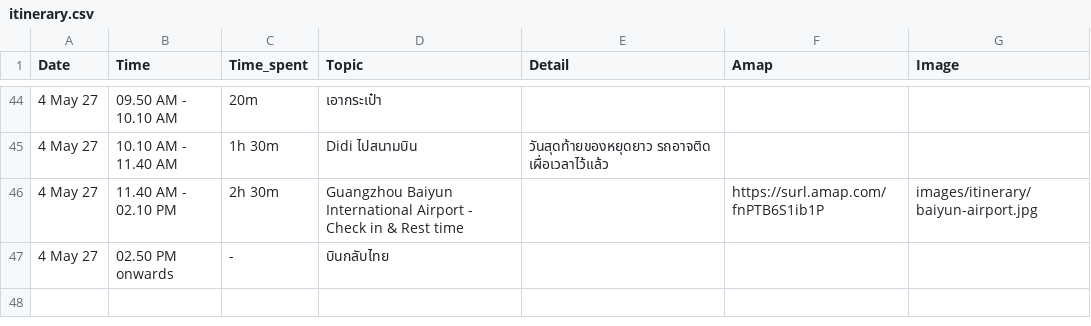
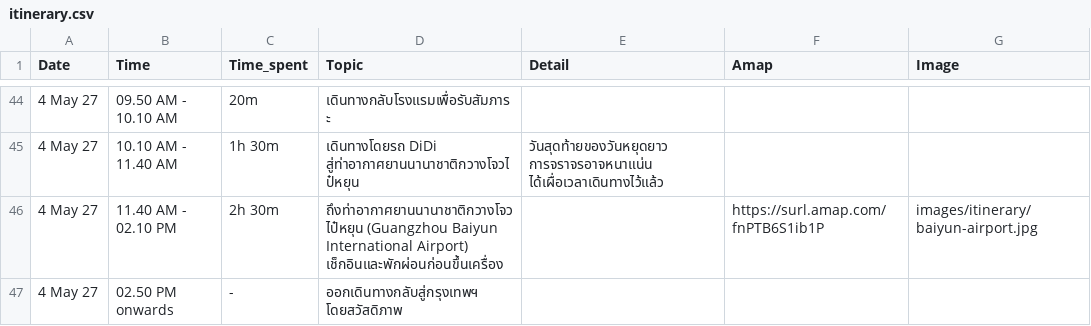
Before and after one commit to asamaliammukda-ux/guangzhou2027, a CSV file: data/itinerary.csv, drawn as a sheet; only a part is shown, gaps mark what is left out; the diff covers the shown part only.

```diff
--- a/data/itinerary.csv
+++ b/data/itinerary.csv
@@ -44,4 +44,4 @@ Date,Time,Time_spent,Topic,Detail,Amap,Image
-4 May 27,09.50 AM - 10.10 AM,20m,เอากระเป๋า,,,
-4 May 27,10.10 AM - 11.40 AM,1h 30m,Didi ไปสนามบิน,วันสุดท้ายของหยุดยาว รถอาจติด เผื่อเวลาไว้แล้ว,,
-4 May 27,11.40 AM - 02.10 PM,2h 30m,Guangzhou Baiyun International Airport - Check in & Rest time,,https://surl.amap.com/fnPTB6S1ib1P,images/itinerary/baiyun-airport.jpg
-4 May 27,02.50 PM onwards,-,บินกลับไทย,,,
+4 May 27,09.50 AM - 10.10 AM,20m,เดินทางกลับโรงแรมเพื่อรับสัมภาระ,,,
+4 May 27,10.10 AM - 11.40 AM,1h 30m,เดินทางโดยรถ DiDi สู่ท่าอากาศยานนานาชาติกวางโจวไป๋หยุน,วันสุดท้ายของวันหยุดยาว การจราจรอาจหนาแน่น ได้เผื่อเวลาเดินทางไว้แล้ว,,
+4 May 27,11.40 AM - 02.10 PM,2h 30m,ถึงท่าอากาศยานนานาชาติกวางโจวไป๋หยุน (Guangzhou Baiyun International Airport) เช็กอินและพักผ่อนก่อนขึ้นเครื่อง,,https://surl.amap.com/fnPTB6S1ib1P,images/itinerary/baiyun-airport.jpg
+4 May 27,02.50 PM onwards,-,ออกเดินทางกลับสู่กรุงเทพฯ โดยสวัสดิภาพ,,,
```
Also changed, not shown: 64 edited cells elsewhere in this file, 1 other file.
